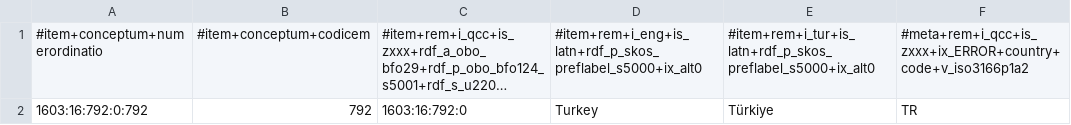
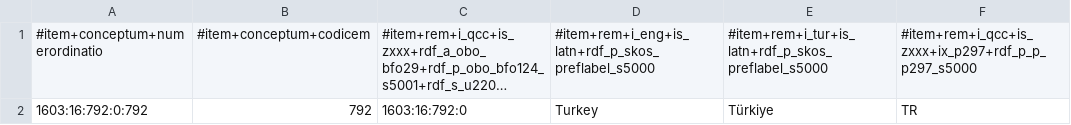
Before and after one commit to MDCIII/1603_16_792, a CSV file: 1603/16/792/0/1603_16_792_0.no1.tm.hxl.csv, drawn as a sheet; only a part is shown; long unchanged cells end in …; the diff names each change by its address in the sheet, - before the commit and + after, or states it on an @@ line.

```diff
--- a/1603/16/792/0/1603_16_792_0.no1.tm.hxl.csv
+++ b/1603/16/792/0/1603_16_792_0.no1.tm.hxl.csv
-D1: #item+rem+i_eng+is_latn+rdf_p_skos_preflabel_s5000+ix_alt0
+D1: #item+rem+i_eng+is_latn+rdf_p_skos_preflabel_s5000
-E1: #item+rem+i_tur+is_latn+rdf_p_skos_preflabel_s5000+ix_alt0
+E1: #item+rem+i_tur+is_latn+rdf_p_skos_preflabel_s5000
-F1: #meta+rem+i_qcc+is_zxxx+ix_ERROR+country+code+v_iso3166p1a2
+F1: #item+rem+i_qcc+is_zxxx+ix_p297+rdf_p_p_p297_s5000
```
Also changed, not shown: 1603/16/792/1/1603_16_792_1.no1.tm.hxl.csv, 1603/16/792/2/1603_16_792_2.no1.tm.hxl.csv, 13 other files.
